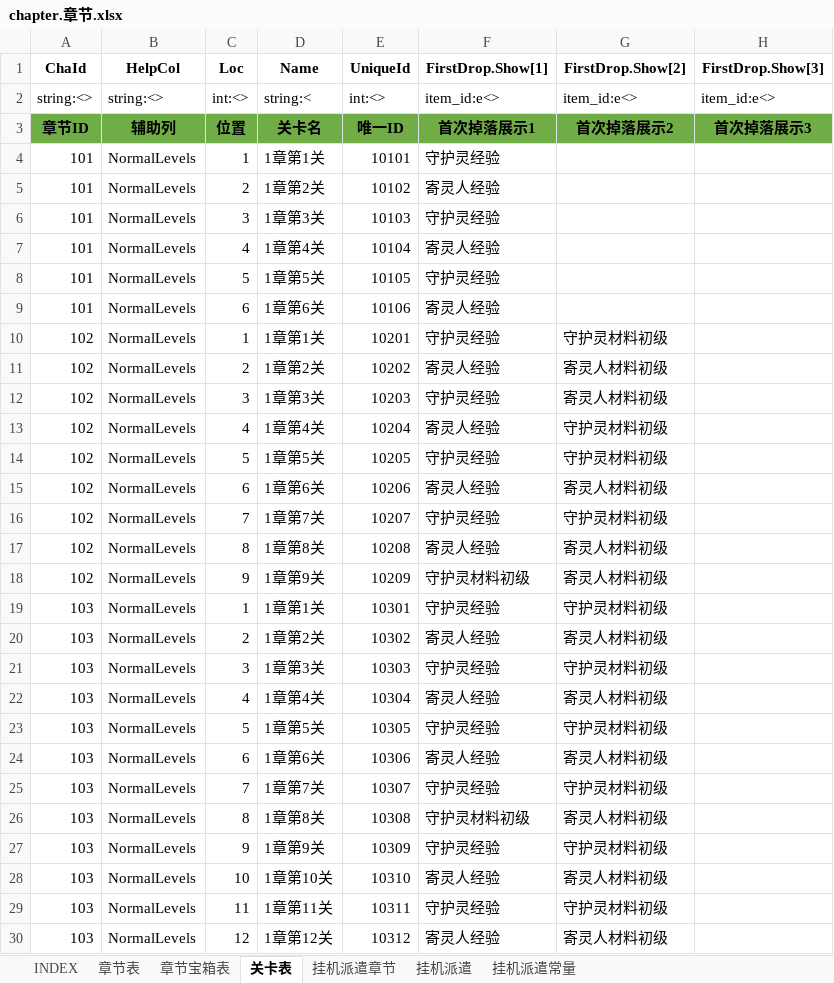
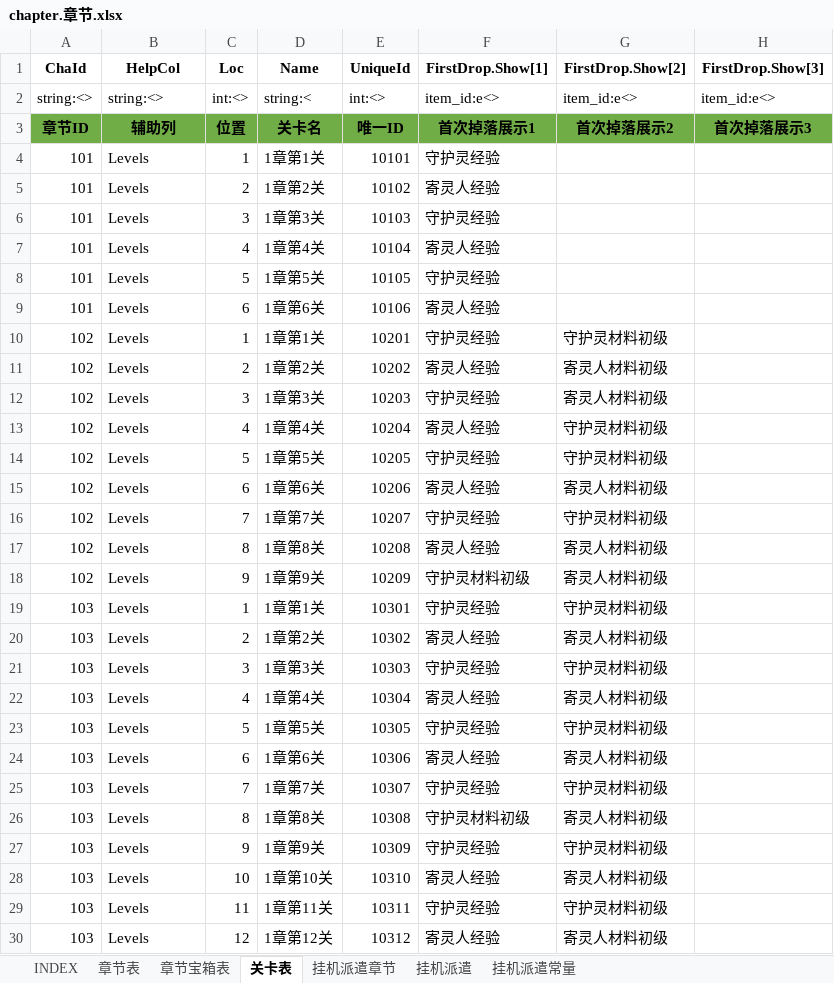
Before and after one commit to hataksumo/ExcelToLua, an Excel workbook: Excel/镇魂街/chapter.章节.xlsx, sheet 关卡表, drawn as a sheet; only a part is shown; values as stored, in another font and other column widths than the file's, no borders; the diff covers the shown part only; the diff names each change by its address in the sheet, - before the commit and + after, or states it on an @@ line.

```diff
--- a/Excel/镇魂街/chapter.章节.xlsx (sheet 关卡表)
+++ b/Excel/镇魂街/chapter.章节.xlsx (sheet 关卡表)
-B4:B30 (HelpCol): NormalLevels
+B4:B30 (HelpCol): Levels
```
Also changed, not shown: 573 edited cells elsewhere in this sheet, sheet 挂机派遣, sheet 章节宝箱表, sheet 章节表, sheet 挂机派遣章节, Excel/镇魂街/relic.神器.xlsx.
